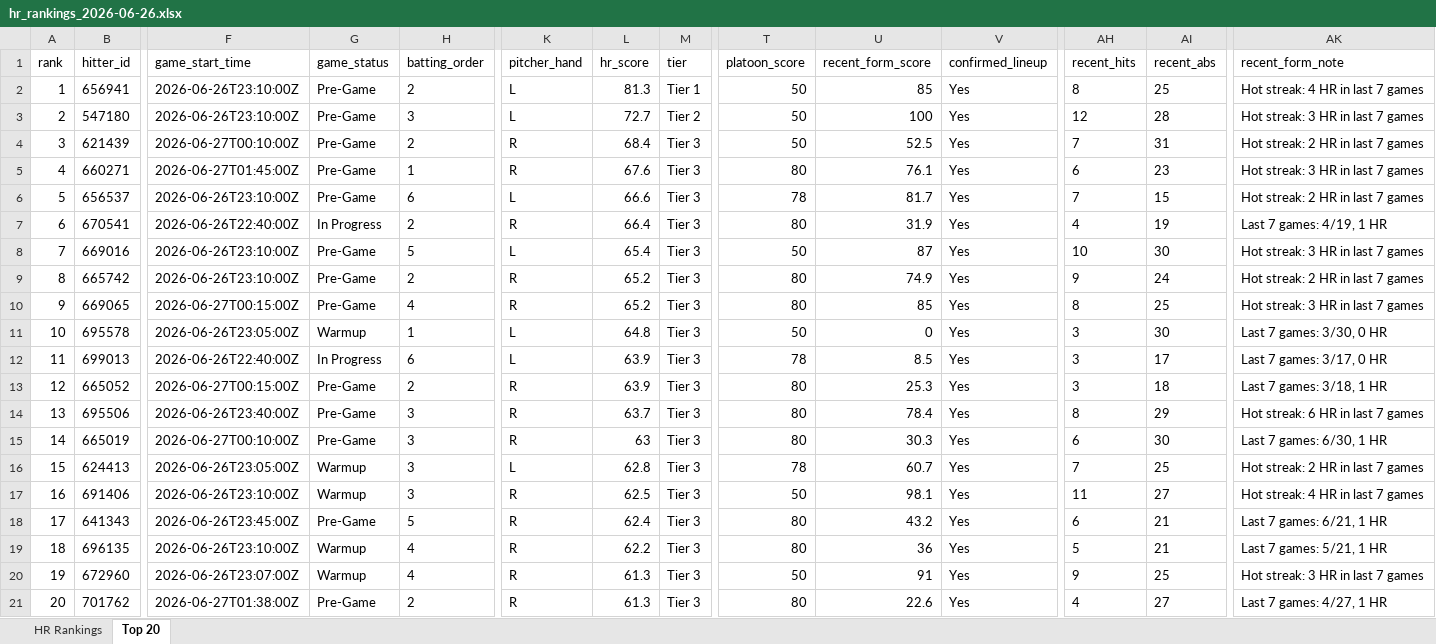
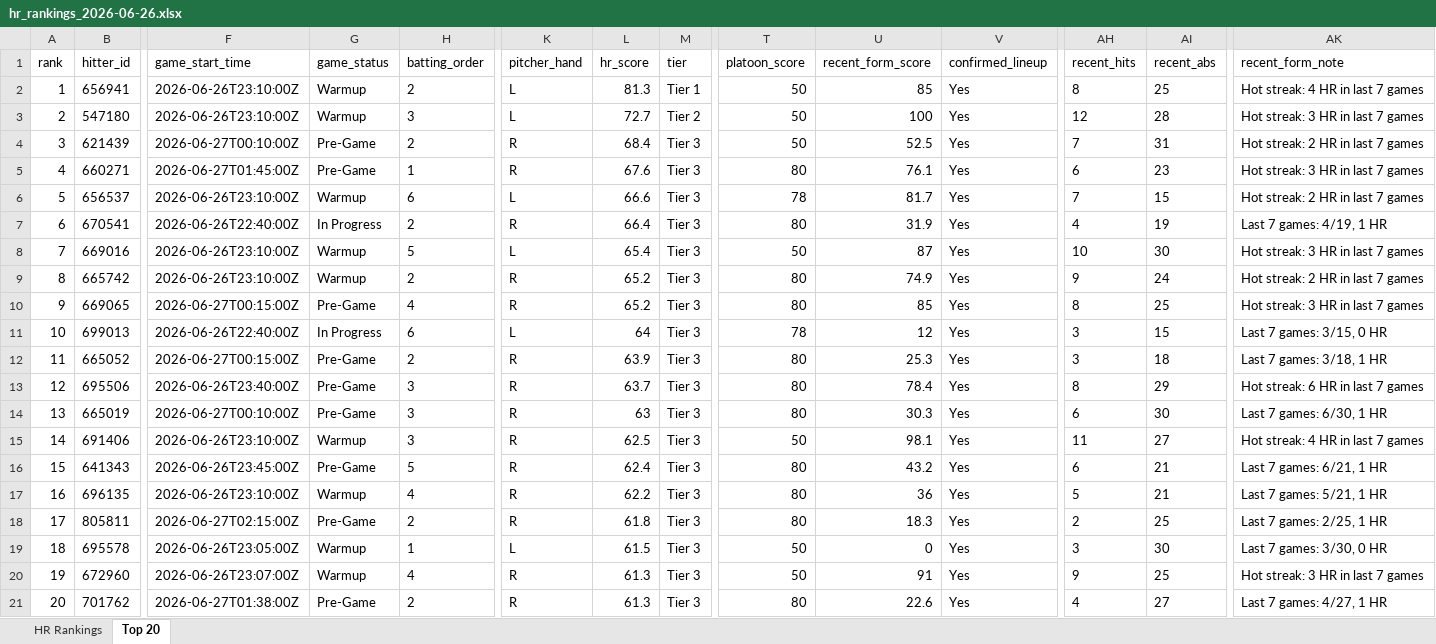
Before and after one commit to etbell28/hitter-tool, an Excel workbook: outputs/daily/hr_rankings_2026-06-26.xlsx, sheet Top 20, drawn as a sheet; only a part is shown, gaps mark what is left out; values as stored, in another font and other column widths than the file's, no borders; removed rows and columns are numbered as before the commit, all else as after; rows hold the shown columns only; the diff names each change by its address in the sheet, - before the commit and + after, or states it on an @@ line.

```diff
--- a/outputs/daily/hr_rankings_2026-06-26.xlsx (sheet Top 20)
+++ b/outputs/daily/hr_rankings_2026-06-26.xlsx (sheet Top 20)
-G2:G3 (game_status): Pre-Game
+G2:G3 (game_status): Warmup
-G6 (game_status): Pre-Game
+G6 (game_status): Warmup
-G8:G9 (game_status): Pre-Game
+G8:G9 (game_status): Warmup
-row 11: 10 | 695578 | 2026-06-26T23:05:00Z | Warmup | 1 | L | 64.8 | Tier 3 | 50 | 0 | Yes | 3 | 30 | Last 7 games: 3/30, 0 HR
-A11 (rank): 11
+A11 (rank): 10
-L11 (hr_score): 63.9
+L11 (hr_score): 64
-U11 (recent_form_score): 8.5
+U11 (recent_form_score): 12
-AI11 (recent_abs): 17
+AI11 (recent_abs): 15
-AK11 (recent_form_note): Last 7 games: 3/17, 0 HR
+AK11 (recent_form_note): Last 7 games: 3/15, 0 HR
-A12 (rank): 12
+A12 (rank): 11
-A13 (rank): 13
+A13 (rank): 12
-A14 (rank): 14
+A14 (rank): 13
-row 16: 15 | 624413 | 2026-06-26T23:05:00Z | Warmup | 3 | L | 62.8 | Tier 3 | 78 | 60.7 | Yes | 7 | 25 | Hot streak: 2 HR in last 7 games
-A15 (rank): 16
+A15 (rank): 14
-A16 (rank): 17
+A16 (rank): 15
-A17 (rank): 18
+A17 (rank): 16
+row 18: 17 | 805811 | 2026-06-27T02:15:00Z | Pre-Game | 2 | R | 61.8 | Tier 3 | 80 | 18.3 | Yes | 2 | 25 | Last 7 games: 2/25, 1 HR
+row 19: 18 | 695578 | 2026-06-26T23:05:00Z | Warmup | 1 | L | 61.5 | Tier 3 | 50 | 0 | Yes | 3 | 30 | Last 7 games: 3/30, 0 HR
```
Also changed, not shown: sheet HR Rankings, outputs/daily/hr_rankings_2026-06-26_full.xlsx, outputs/hr_rankings.xlsx, 9 other files.
